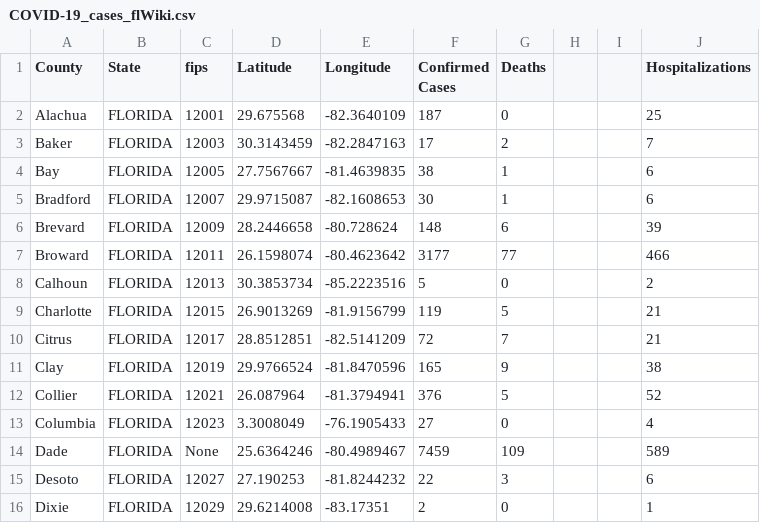
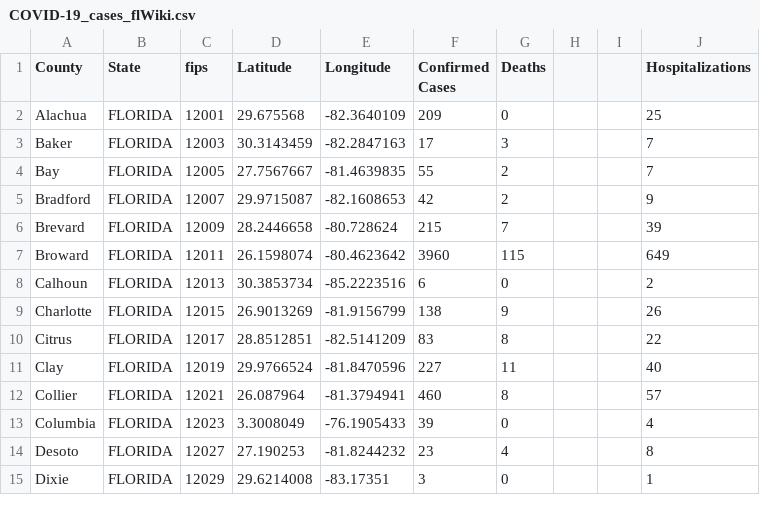
Before and after one commit to ThanatoSohne/COVID-19-Outbreak-Visualization-Tool, a CSV file: Web Scrapers/US States/COVID-19_cases_flWiki.csv, drawn as a sheet; only a part is shown; the diff covers the shown part only.

```diff
--- a/Web Scrapers/US States/COVID-19_cases_flWiki.csv
+++ b/Web Scrapers/US States/COVID-19_cases_flWiki.csv
@@ -1,16 +1,15 @@
 County,State,fips,Latitude,Longitude,Confirmed Cases,Deaths,,,Hospitalizations
-Alachua,FLORIDA,12001,29.675568, -82.3640109,187,0,,,25
-Baker,FLORIDA,12003,30.3143459, -82.2847163,17,2,,,7
-Bay,FLORIDA,12005,27.7567667, -81.4639835,38,1,,,6
-Bradford,FLORIDA,12007,29.9715087, -82.1608653,30,1,,,6
-Brevard,FLORIDA,12009,28.2446658, -80.728624,148,6,,,39
-Broward,FLORIDA,12011,26.1598074, -80.4623642,3177,77,,,466
-Calhoun,FLORIDA,12013,30.3853734, -85.2223516,5,0,,,2
-Charlotte,FLORIDA,12015,26.9013269, -81.9156799,119,5,,,21
-Citrus,FLORIDA,12017,28.8512851, -82.5141209,72,7,,,21
-Clay,FLORIDA,12019,29.9766524, -81.8470596,165,9,,,38
-Collier,FLORIDA,12021,26.087964, -81.3794941,376,5,,,52
-Columbia,FLORIDA,12023,3.3008049, -76.1905433,27,0,,,4
-Dade,FLORIDA,None,25.6364246, -80.4989467,7459,109,,,589
-Desoto,FLORIDA,12027,27.190253, -81.8244232,22,3,,,6
-Dixie,FLORIDA,12029,29.6214008, -83.17351,2,0,,,1
+Alachua,FLORIDA,12001,29.675568, -82.3640109,209,0,,,25
+Baker,FLORIDA,12003,30.3143459, -82.2847163,17,3,,,7
+Bay,FLORIDA,12005,27.7567667, -81.4639835,55,2,,,7
+Bradford,FLORIDA,12007,29.9715087, -82.1608653,42,2,,,9
+Brevard,FLORIDA,12009,28.2446658, -80.728624,215,7,,,39
+Broward,FLORIDA,12011,26.1598074, -80.4623642,3960,115,,,649
+Calhoun,FLORIDA,12013,30.3853734, -85.2223516,6,0,,,2
+Charlotte,FLORIDA,12015,26.9013269, -81.9156799,138,9,,,26
+Citrus,FLORIDA,12017,28.8512851, -82.5141209,83,8,,,22
+Clay,FLORIDA,12019,29.9766524, -81.8470596,227,11,,,40
+Collier,FLORIDA,12021,26.087964, -81.3794941,460,8,,,57
+Columbia,FLORIDA,12023,3.3008049, -76.1905433,39,0,,,4
+Desoto,FLORIDA,12027,27.190253, -81.8244232,23,4,,,8
+Dixie,FLORIDA,12029,29.6214008, -83.17351,3,0,,,1
```
Also changed, not shown: 1 added row and 107 edited cells elsewhere in this file, Web Scrapers/US States/COVID-19_cases_ctNews.csv, Web Scrapers/US States/COVID-19_cases_deWiki.csv, 3 other files.
